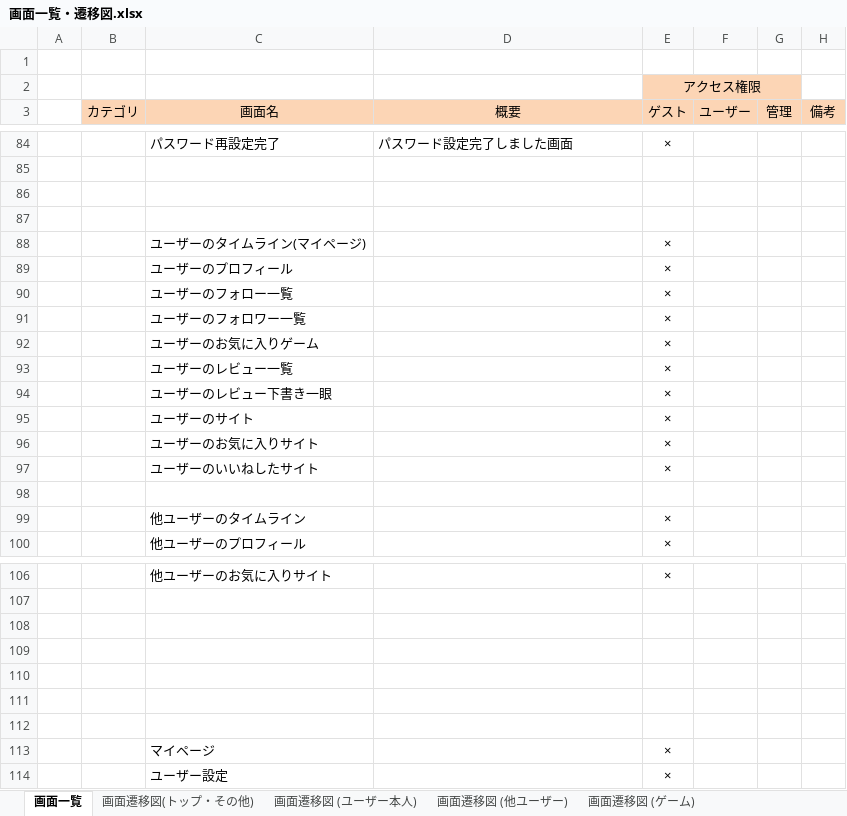
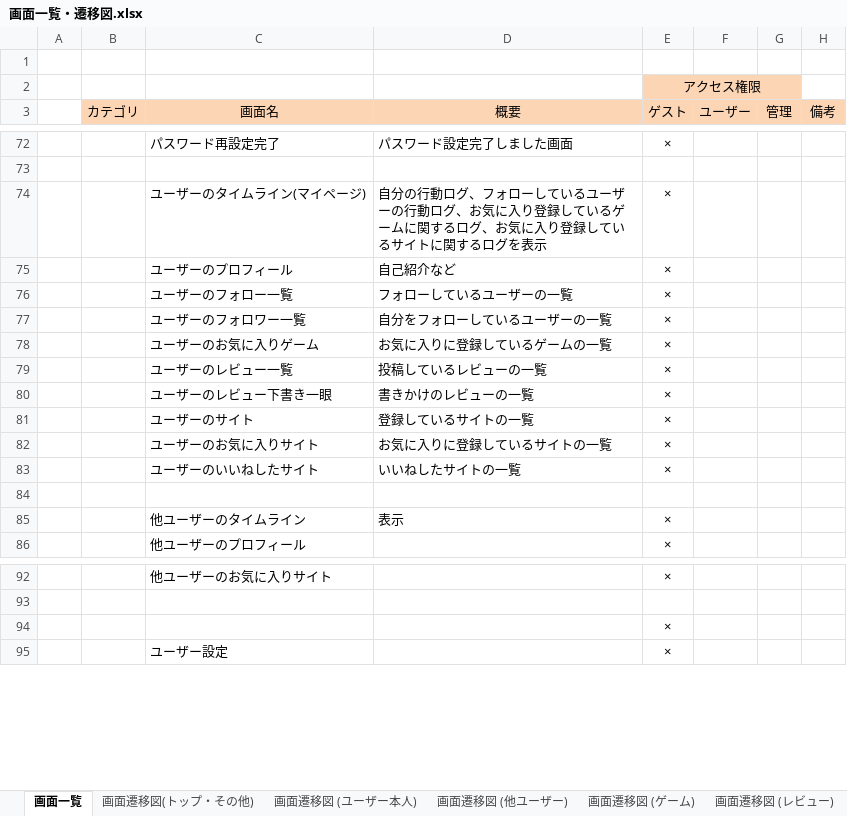
Before and after one commit to hucklefriend/hgs3, an Excel workbook: documents/画面一覧・遷移図.xlsx, sheet 画面一覧, drawn as a sheet; only a part is shown, gaps mark what is left out; values as stored, in another font and other column widths than the file's, no borders; charts and pictures not drawn; removed rows and columns are numbered as before the commit, all else as after; the diff covers the shown part only; the diff names each change by its address in the sheet, - before the commit and + after, or states it on an @@ line.

```diff
--- a/documents/画面一覧・遷移図.xlsx (sheet 画面一覧)
+++ b/documents/画面一覧・遷移図.xlsx (sheet 画面一覧)
+sheet tab: 画面遷移図 (レビュー)
+row 74:  |  | ユーザーのタイムライン(マイページ) | 自分の行動ログ、フォローしているユーザーの行動ログ、お気に入り登録しているゲームに関するログ、お気に入り登録しているサイトに関するログを表示 | ×
+row 75:  |  | ユーザーのプロフィール | 自己紹介など | ×
+row 76:  |  | ユーザーのフォロー一覧 | フォローしているユーザーの一覧 | ×
+row 77:  |  | ユーザーのフォロワー一覧 | 自分をフォローしているユーザーの一覧 | ×
+row 78:  |  | ユーザーのお気に入りゲーム | お気に入りに登録しているゲームの一覧 | ×
+row 79:  |  | ユーザーのレビュー一覧 | 投稿しているレビューの一覧 | ×
+row 80:  |  | ユーザーのレビュー下書き一眼 | 書きかけのレビューの一覧 | ×
+row 81:  |  | ユーザーのサイト | 登録しているサイトの一覧 | ×
+row 82:  |  | ユーザーのお気に入りサイト | お気に入りに登録しているサイトの一覧 | ×
+row 83:  |  | ユーザーのいいねしたサイト | いいねしたサイトの一覧 | ×
-row 87: (empty)
-row 88:  |  | ユーザーのタイムライン(マイページ) |  | ×
-row 89:  |  | ユーザーのプロフィール |  | ×
-row 90:  |  | ユーザーのフォロー一覧 |  | ×
-row 91:  |  | ユーザーのフォロワー一覧 |  | ×
-row 92:  |  | ユーザーのお気に入りゲーム |  | ×
-row 93:  |  | ユーザーのレビュー一覧 |  | ×
-row 94:  |  | ユーザーのレビュー下書き一眼 |  | ×
-row 95:  |  | ユーザーのサイト |  | ×
-row 96:  |  | ユーザーのお気に入りサイト |  | ×
-row 97:  |  | ユーザーのいいねしたサイト |  | ×
-row 98: (empty)
-D85 (概要): (empty)
+D85 (概要): 表示
-E94 (ゲスト): (empty)
+E94 (ゲスト): ×
-row 109: (empty)
-row 110: (empty)
-row 111: (empty)
-row 112: (empty)
-row 113:  |  | マイページ |  | ×
```
Also changed, not shown: 28 added rows, 41 removed rows and 11 edited cells elsewhere in this sheet, other sheet tabs, charts or pictures.
